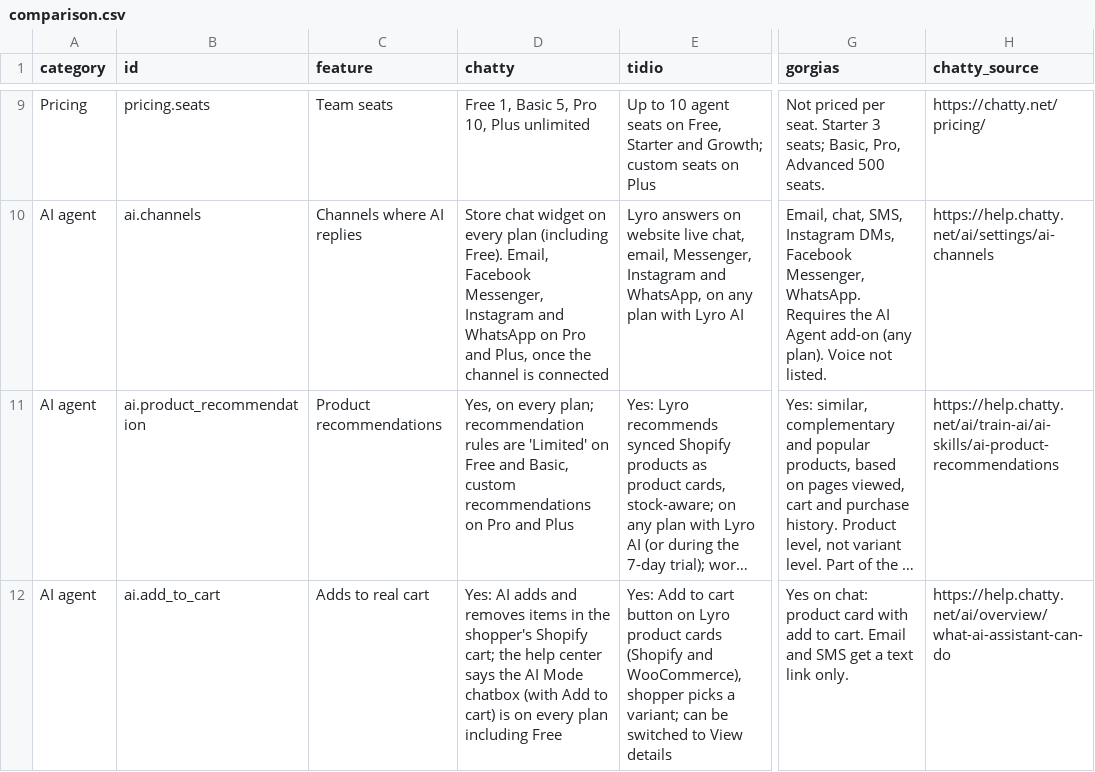
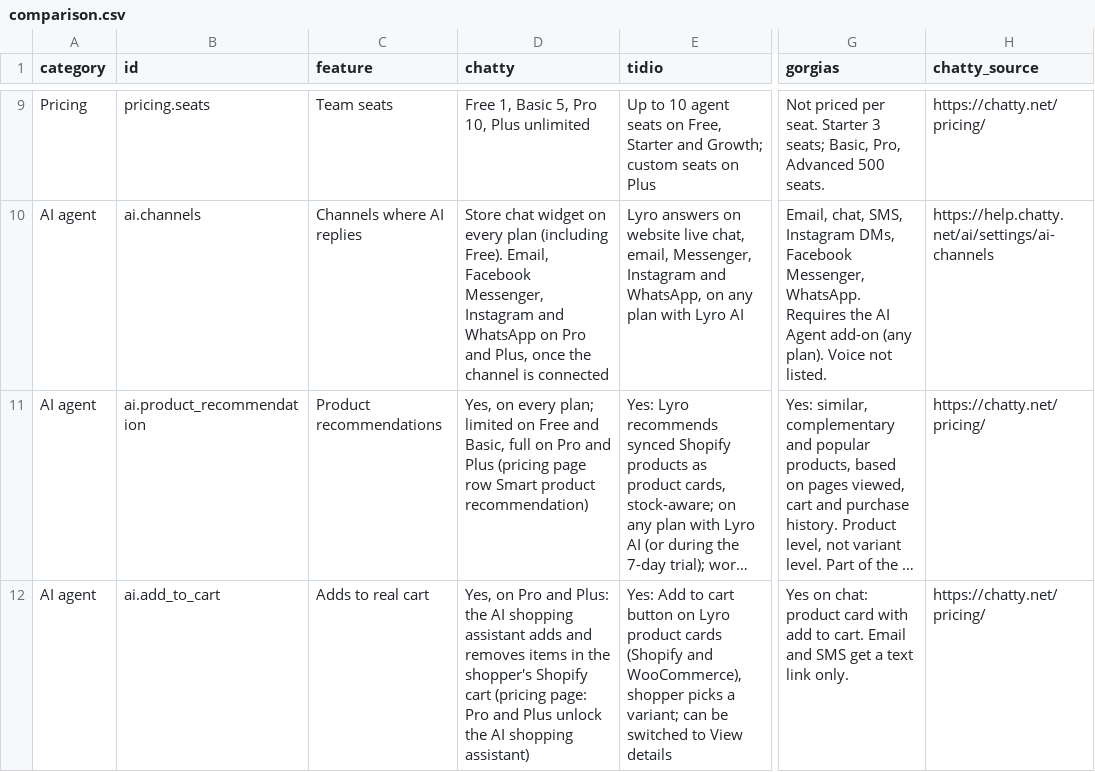
Before and after one commit to chattyaisalesagent/shopify-ai-sales-agent-comparison, a CSV file: data/comparison.csv, drawn as a sheet; only a part is shown, gaps mark what is left out; long unchanged cells end in …; the diff covers the shown part only; the diff names each change by its address in the sheet, - before the commit and + after, or states it on an @@ line.

```diff
--- a/data/comparison.csv
+++ b/data/comparison.csv
-D11 (chatty): …every plan; recommendation rules are 'Limited' on Free and Basic, custom recommendations on Pro and Plus
+D11 (chatty): …every plan; limited on Free and Basic, full on Pro and Plus (pricing page row Smart product recommendation)
-H11 (chatty_source): https://help.chatty.net/ai/train-ai/ai-skills/ai-product-recommendations
+H11 (chatty_source): https://chatty.net/pricing/
-D12 (chatty): Yes: AI adds and removes items in the shopper's Shopify cart; the help center says the AI Mode chatbox (with Add to cart) is on every plan including Free
+D12 (chatty): Yes, on Pro and Plus: the AI shopping assistant adds and removes items in the shopper's Shopify cart (pricing page: Pro and Plus unlock the AI shopping assistant)
-H12 (chatty_source): https://help.chatty.net/ai/overview/what-ai-assistant-can-do
+H12 (chatty_source): https://chatty.net/pricing/
```
Also changed, not shown: 2 edited cells elsewhere in this file, 12 other files.
